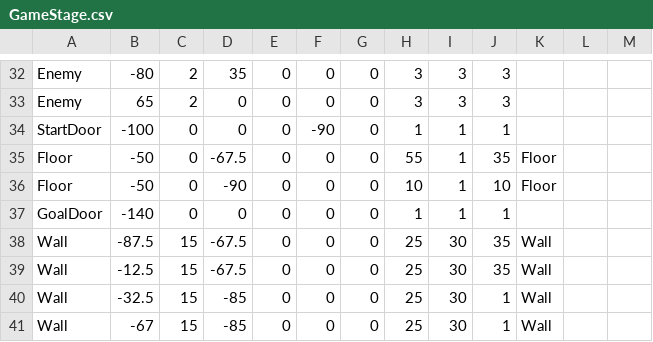
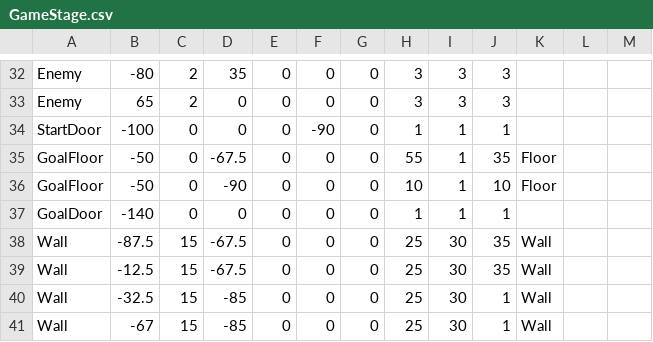
Before and after one commit to wizgame2023/heatroid, a CSV file: media/CSV/GameStage.csv, drawn as a sheet; only a part is shown, gaps mark what is left out.

Commit message:
GoalFloor作成

```diff
--- a/media/CSV/GameStage.csv
+++ b/media/CSV/GameStage.csv
@@ -34,4 +34,4 @@ Enemy,65,2,0,0,0,0,3,3,3,,,
 StartDoor,-100,0,0,0,-90,0,1,1,1,,,
-Floor,-50,0,-67.5,0,0,0,55,1,35,Floor,,
-Floor,-50,0,-90,0,0,0,10,1,10,Floor,,
+GoalFloor,-50,0,-67.5,0,0,0,55,1,35,Floor,,
+GoalFloor,-50,0,-90,0,0,0,10,1,10,Floor,,
 GoalDoor,-140,0,0,0,0,0,1,1,1,,,
```
Also changed, not shown: 4 other files.
